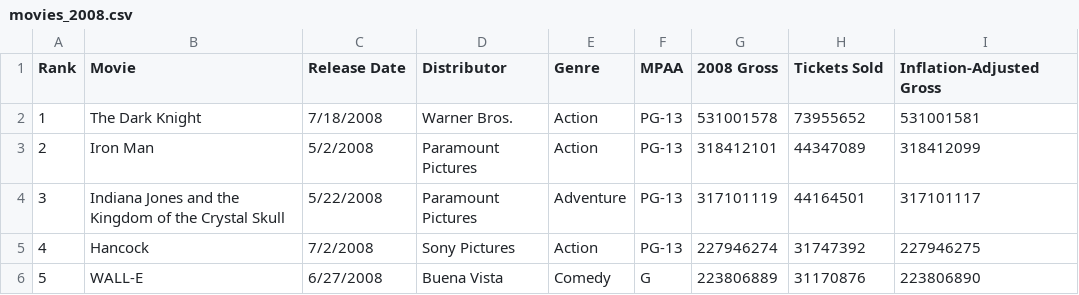
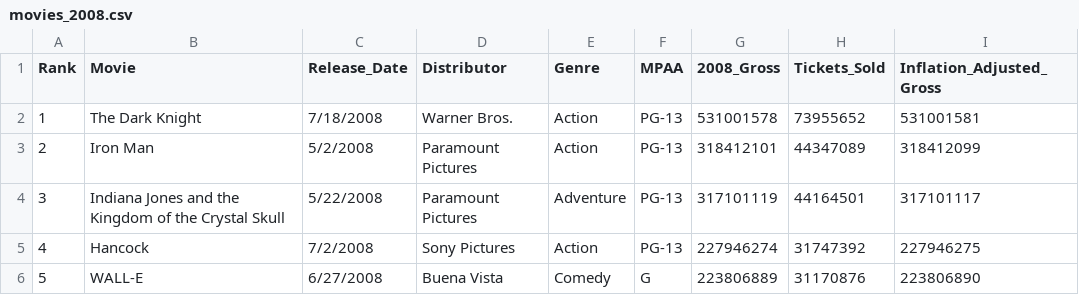
Before and after one commit to Riteshlohiya/Data606_Project_Proposal, a CSV file: movies_2008.csv, drawn as a sheet; only a part is shown.

Commit message:
Movies_data_2008
Movies_data_2008

```diff
--- a/movies_2008.csv
+++ b/movies_2008.csv
@@ -1,2 +1,2 @@
-Rank,Movie,Release Date,Distributor,Genre,MPAA,2008 Gross,Tickets Sold,Inflation-Adjusted Gross
+Rank,Movie,Release_Date,Distributor,Genre,MPAA,2008_Gross,Tickets_Sold,Inflation_Adjusted_Gross
 1,The Dark Knight,7/18/2008,Warner Bros.,Action,PG-13,531001578,73955652,531001581
```
